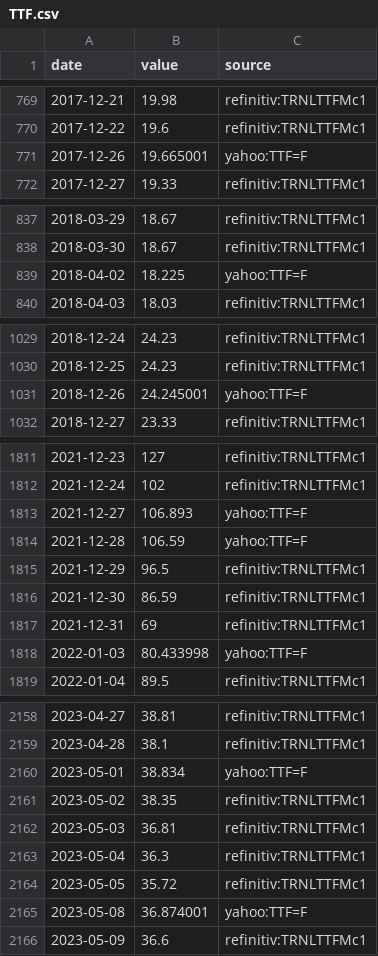
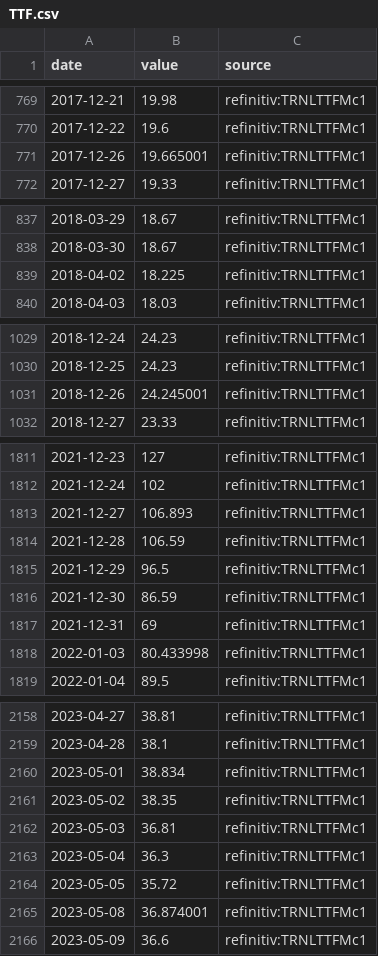
Before and after one commit to charlestseng777/Daily-macro-monitor-, a CSV file: data/export/history/TTF.csv, drawn as a sheet; only a part is shown, gaps mark what is left out; the diff covers the shown part only.

```diff
--- a/data/export/history/TTF.csv
+++ b/data/export/history/TTF.csv
@@ -770,3 +770,3 @@ date,value,source
 2017-12-22,19.6,refinitiv:TRNLTTFMc1
-2017-12-26,19.665001,yahoo:TTF=F
+2017-12-26,19.665001,refinitiv:TRNLTTFMc1
 2017-12-27,19.33,refinitiv:TRNLTTFMc1
@@ -838,3 +838,3 @@ date,value,source
 2018-03-30,18.67,refinitiv:TRNLTTFMc1
-2018-04-02,18.225,yahoo:TTF=F
+2018-04-02,18.225,refinitiv:TRNLTTFMc1
 2018-04-03,18.03,refinitiv:TRNLTTFMc1
@@ -1030,3 +1030,3 @@ date,value,source
 2018-12-25,24.23,refinitiv:TRNLTTFMc1
-2018-12-26,24.245001,yahoo:TTF=F
+2018-12-26,24.245001,refinitiv:TRNLTTFMc1
 2018-12-27,23.33,refinitiv:TRNLTTFMc1
@@ -1812,4 +1812,4 @@ date,value,source
 2021-12-24,102,refinitiv:TRNLTTFMc1
-2021-12-27,106.893,yahoo:TTF=F
-2021-12-28,106.59,yahoo:TTF=F
+2021-12-27,106.893,refinitiv:TRNLTTFMc1
+2021-12-28,106.59,refinitiv:TRNLTTFMc1
 2021-12-29,96.5,refinitiv:TRNLTTFMc1
@@ -1817,3 +1817,3 @@ date,value,source
 2021-12-31,69,refinitiv:TRNLTTFMc1
-2022-01-03,80.433998,yahoo:TTF=F
+2022-01-03,80.433998,refinitiv:TRNLTTFMc1
 2022-01-04,89.5,refinitiv:TRNLTTFMc1
@@ -2159,3 +2159,3 @@ date,value,source
 2023-04-28,38.1,refinitiv:TRNLTTFMc1
-2023-05-01,38.834,yahoo:TTF=F
+2023-05-01,38.834,refinitiv:TRNLTTFMc1
 2023-05-02,38.35,refinitiv:TRNLTTFMc1
@@ -2164,3 +2164,3 @@ date,value,source
 2023-05-05,35.72,refinitiv:TRNLTTFMc1
-2023-05-08,36.874001,yahoo:TTF=F
+2023-05-08,36.874001,refinitiv:TRNLTTFMc1
 2023-05-09,36.6,refinitiv:TRNLTTFMc1
```
Also changed, not shown: 16 edited cells elsewhere in this file, data/export/history/CN10Y.csv, data/export/history/EA_AAA_1Y.csv, 27 other files.
